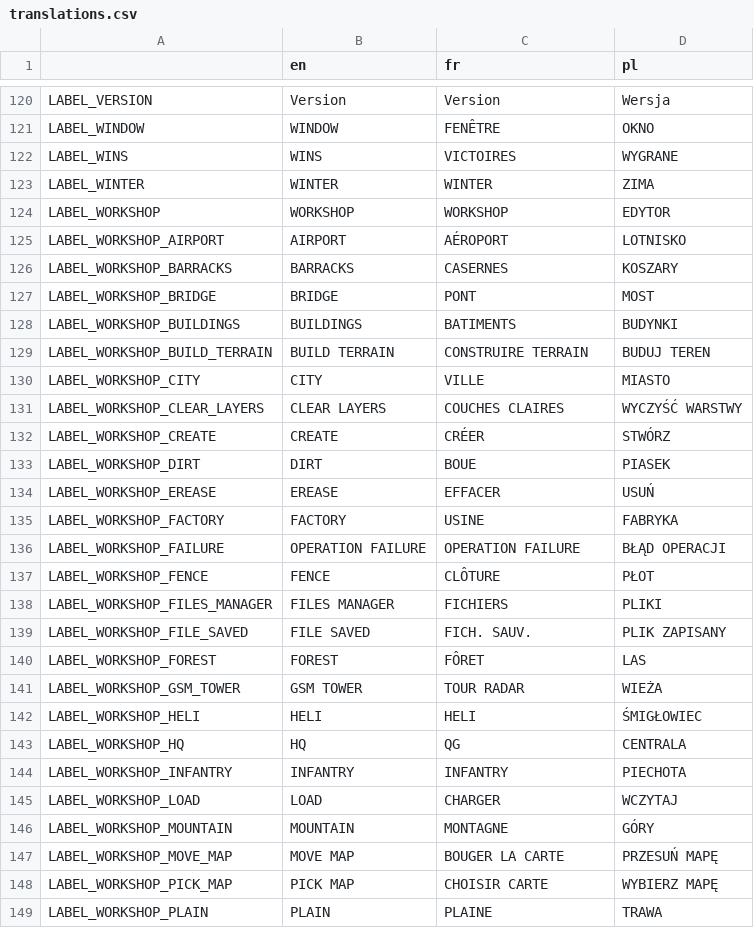
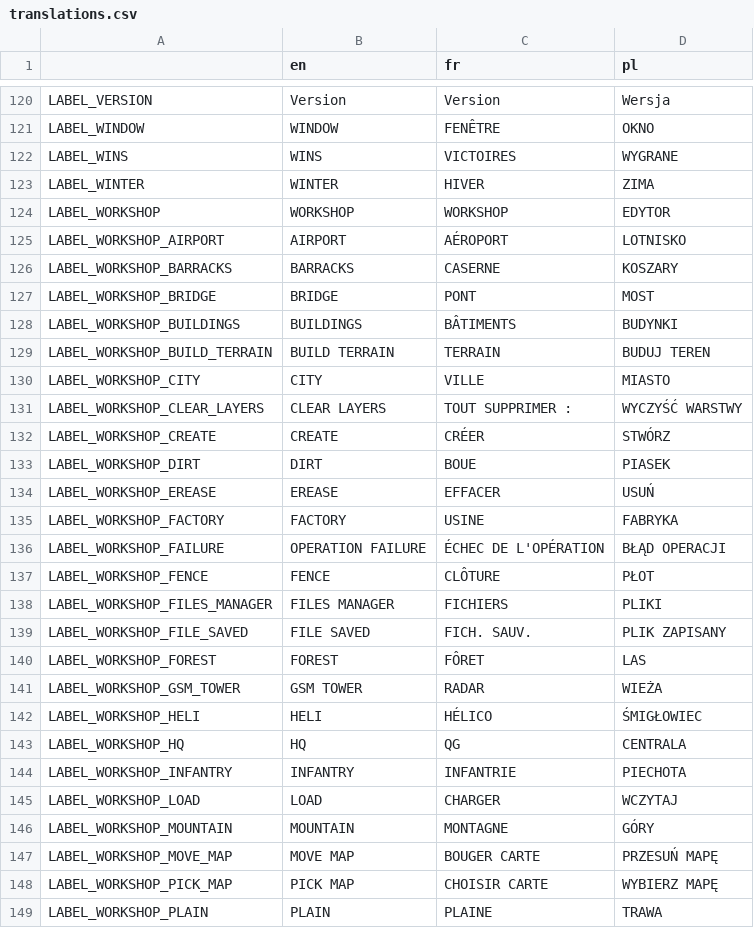
Before and after one commit to w84death/Tanks-of-Freedom, a CSV file: translations/translations.csv, drawn as a sheet; only a part is shown, gaps mark what is left out; the diff covers the shown part only.

```diff
--- a/translations/translations.csv
+++ b/translations/translations.csv
@@ -122,11 +122,11 @@ LABEL_WINDOW,WINDOW,FENÊTRE,OKNO
 LABEL_WINS,WINS,VICTOIRES,WYGRANE
-LABEL_WINTER,WINTER,WINTER,ZIMA
+LABEL_WINTER,WINTER,HIVER,ZIMA
 LABEL_WORKSHOP,WORKSHOP,WORKSHOP,EDYTOR
 LABEL_WORKSHOP_AIRPORT,AIRPORT,AÉROPORT,LOTNISKO
-LABEL_WORKSHOP_BARRACKS,BARRACKS,CASERNES,KOSZARY
+LABEL_WORKSHOP_BARRACKS,BARRACKS,CASERNE,KOSZARY
 LABEL_WORKSHOP_BRIDGE,BRIDGE,PONT,MOST
-LABEL_WORKSHOP_BUILDINGS,BUILDINGS,BATIMENTS,BUDYNKI
-LABEL_WORKSHOP_BUILD_TERRAIN,BUILD TERRAIN,CONSTRUIRE TERRAIN,BUDUJ TEREN
+LABEL_WORKSHOP_BUILDINGS,BUILDINGS,BÂTIMENTS,BUDYNKI
+LABEL_WORKSHOP_BUILD_TERRAIN,BUILD TERRAIN,TERRAIN,BUDUJ TEREN
 LABEL_WORKSHOP_CITY,CITY,VILLE,MIASTO
-LABEL_WORKSHOP_CLEAR_LAYERS,CLEAR LAYERS,COUCHES CLAIRES,WYCZYŚĆ WARSTWY
+LABEL_WORKSHOP_CLEAR_LAYERS,CLEAR LAYERS,TOUT SUPPRIMER :,WYCZYŚĆ WARSTWY
 LABEL_WORKSHOP_CREATE,CREATE,CRÉER,STWÓRZ
@@ -135,3 +135,3 @@ LABEL_WORKSHOP_EREASE,EREASE,EFFACER,USUŃ
 LABEL_WORKSHOP_FACTORY,FACTORY,USINE,FABRYKA
-LABEL_WORKSHOP_FAILURE,OPERATION FAILURE,OPERATION FAILURE,BŁĄD OPERACJI
+LABEL_WORKSHOP_FAILURE,OPERATION FAILURE,ÉCHEC DE L'OPÉRATION,BŁĄD OPERACJI
 LABEL_WORKSHOP_FENCE,FENCE,CLÔTURE,PŁOT
@@ -140,9 +140,9 @@ LABEL_WORKSHOP_FILE_SAVED,FILE SAVED,FICH. SAUV.,PLIK ZAPISANY
 LABEL_WORKSHOP_FOREST,FOREST,FÔRET,LAS
-LABEL_WORKSHOP_GSM_TOWER,GSM TOWER,TOUR RADAR,WIEŻA
-LABEL_WORKSHOP_HELI,HELI,HELI,ŚMIGŁOWIEC
+LABEL_WORKSHOP_GSM_TOWER,GSM TOWER,RADAR,WIEŻA
+LABEL_WORKSHOP_HELI,HELI,HÉLICO,ŚMIGŁOWIEC
 LABEL_WORKSHOP_HQ,HQ,QG,CENTRALA
-LABEL_WORKSHOP_INFANTRY,INFANTRY,INFANTRY,PIECHOTA
+LABEL_WORKSHOP_INFANTRY,INFANTRY,INFANTRIE,PIECHOTA
 LABEL_WORKSHOP_LOAD,LOAD,CHARGER,WCZYTAJ
 LABEL_WORKSHOP_MOUNTAIN,MOUNTAIN,MONTAGNE,GÓRY
-LABEL_WORKSHOP_MOVE_MAP,MOVE MAP,BOUGER LA CARTE,PRZESUŃ MAPĘ
+LABEL_WORKSHOP_MOVE_MAP,MOVE MAP,BOUGER CARTE,PRZESUŃ MAPĘ
 LABEL_WORKSHOP_PICK_MAP,PICK MAP,CHOISIR CARTE,WYBIERZ MAPĘ
```
Also changed, not shown: 34 edited cells elsewhere in this file, translations/campaigns/campaign.csv, 8 other files.
